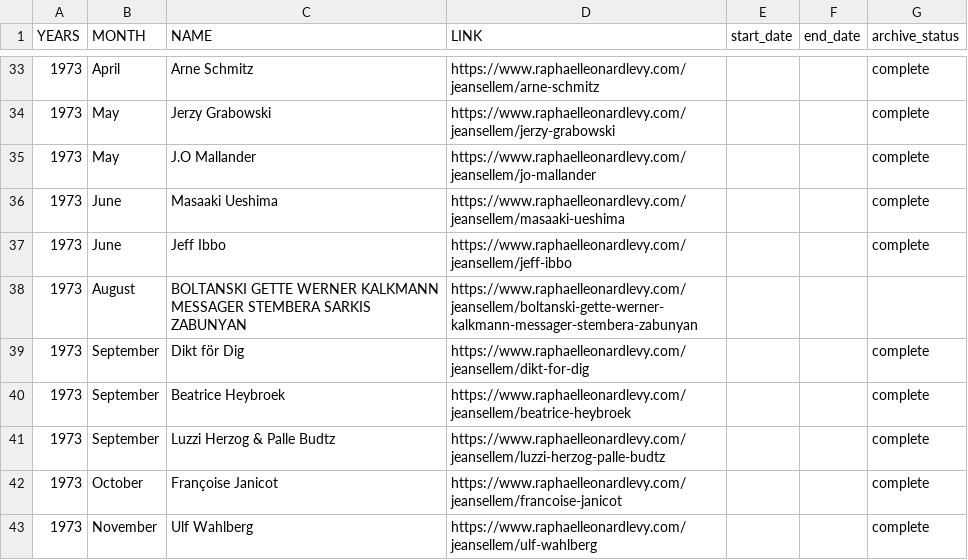
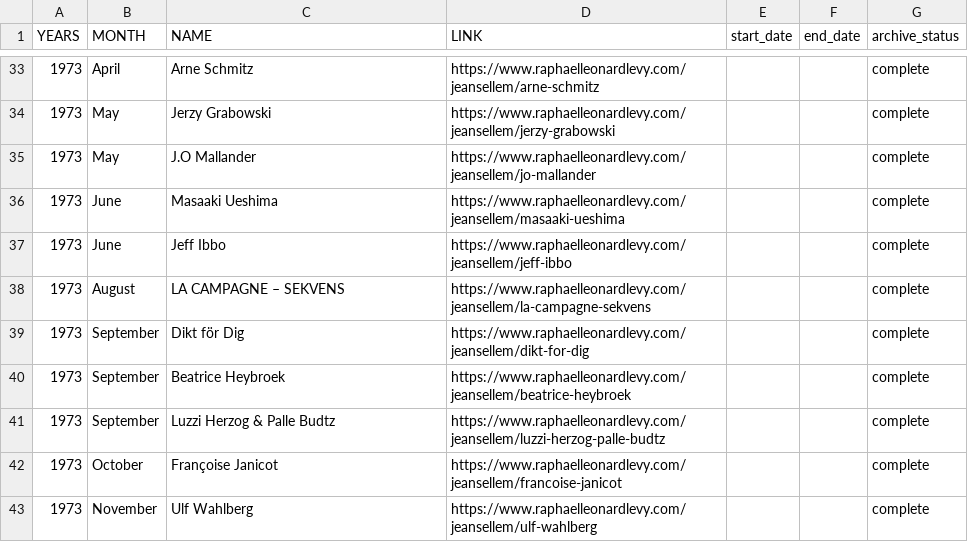
Before and after one commit to rphl66/my-csv-files, a CSV file: data_namecased.csv, drawn as a sheet; only a part is shown, gaps mark what is left out.

```diff
--- a/data_namecased.csv
+++ b/data_namecased.csv
@@ -37,3 +37,3 @@ YEARS;MONTH;NAME;LINK;start_date;end_date;archive_status
 1973;June;Jeff Ibbo;https://www.raphaelleonardlevy.com/jeansellem/jeff-ibbo;;;complete
-1973;August;BOLTANSKI GETTE WERNER KALKMANN MESSAGER STEMBERA SARKIS ZABUNYAN;https://www.raphaelleonardlevy.com/jeansellem/boltanski-gette-werner-kalkmann-messager-stembera-zabunyan;;
+1973;August;LA CAMPAGNE – SEKVENS;https://www.raphaelleonardlevy.com/jeansellem/la-campagne-sekvens;;;complete
 1973;September;Dikt för Dig;https://www.raphaelleonardlevy.com/jeansellem/dikt-for-dig;;;complete
```
